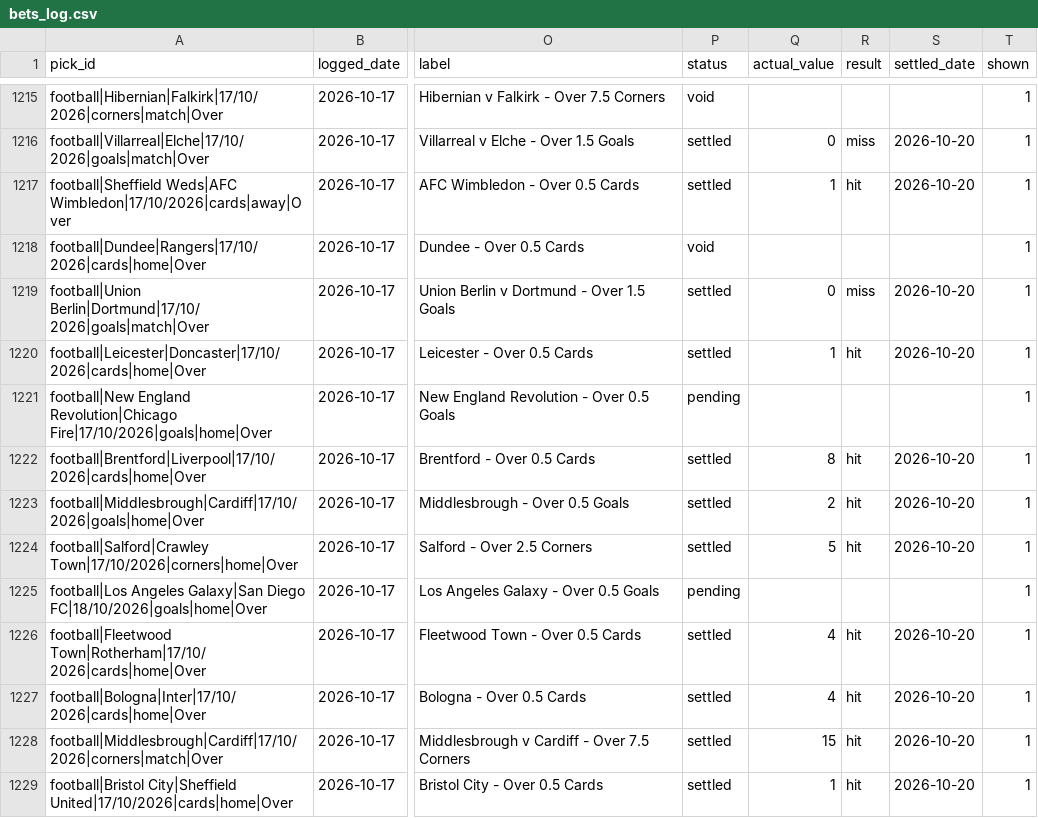
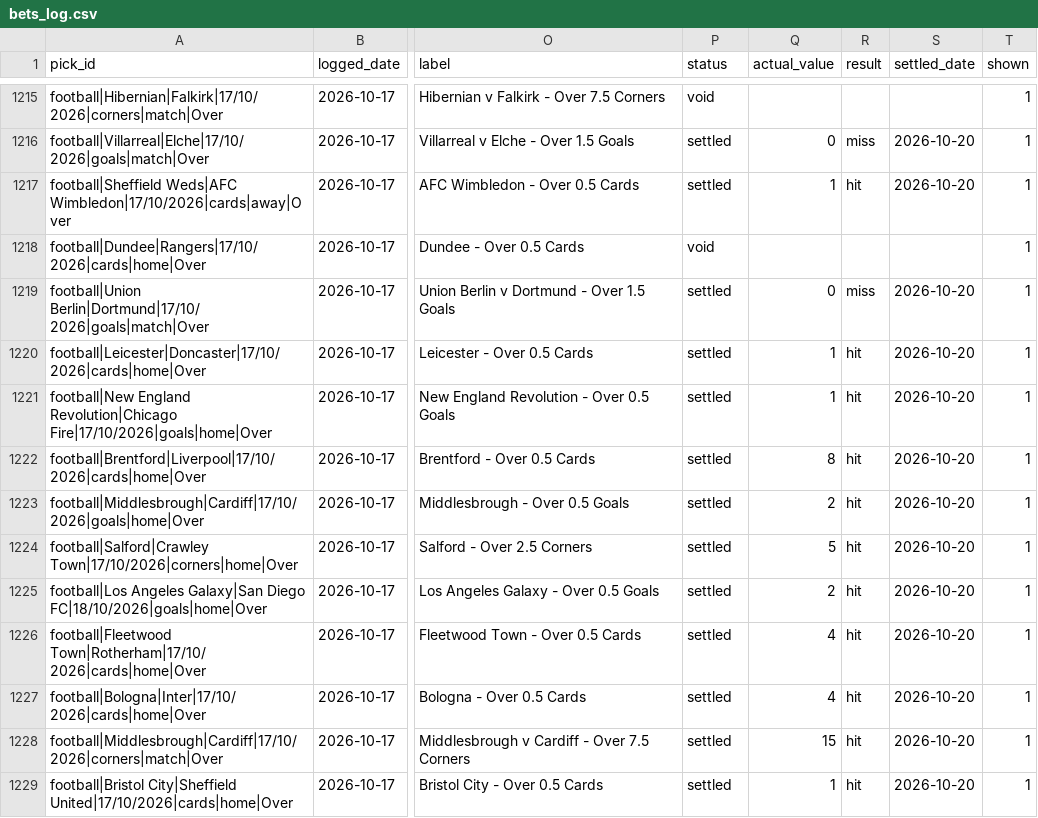
Before and after one commit to georgecharlesworth5-sudo/footystatpack, a CSV file: bets_log.csv, drawn as a sheet; only a part is shown, gaps mark what is left out; the diff covers the shown part only; the diff names each change by its address in the sheet, - before the commit and + after, or states it on an @@ line.

```diff
--- a/bets_log.csv
+++ b/bets_log.csv
-P1221 (status): pending
+P1221 (status): settled
-Q1221 (actual_value): (empty)
+Q1221 (actual_value): 1
-R1221 (result): (empty)
+R1221 (result): hit
-S1221 (settled_date): (empty)
+S1221 (settled_date): 2026-10-20
-P1225 (status): pending
+P1225 (status): settled
-Q1225 (actual_value): (empty)
+Q1225 (actual_value): 2
-R1225 (result): (empty)
+R1225 (result): hit
-S1225 (settled_date): (empty)
+S1225 (settled_date): 2026-10-20
```
Also changed, not shown: 48 edited cells elsewhere in this file, data/MLS.csv, data/fixture_odds.csv, 3 other files.
